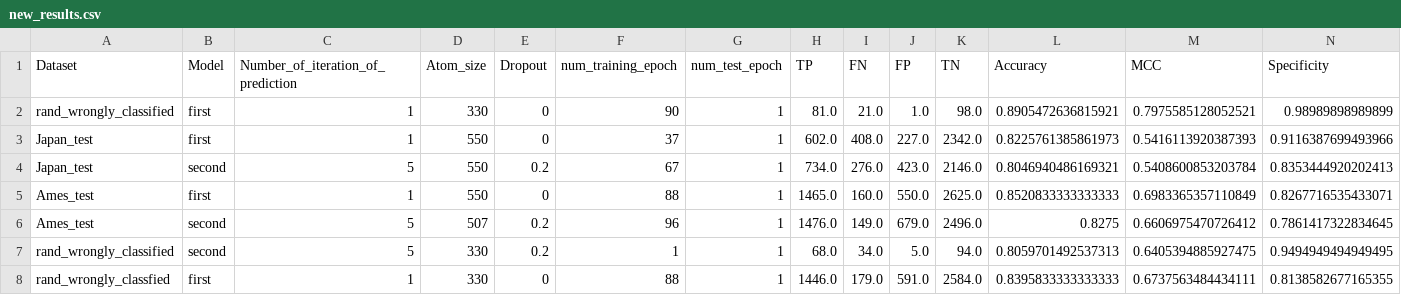
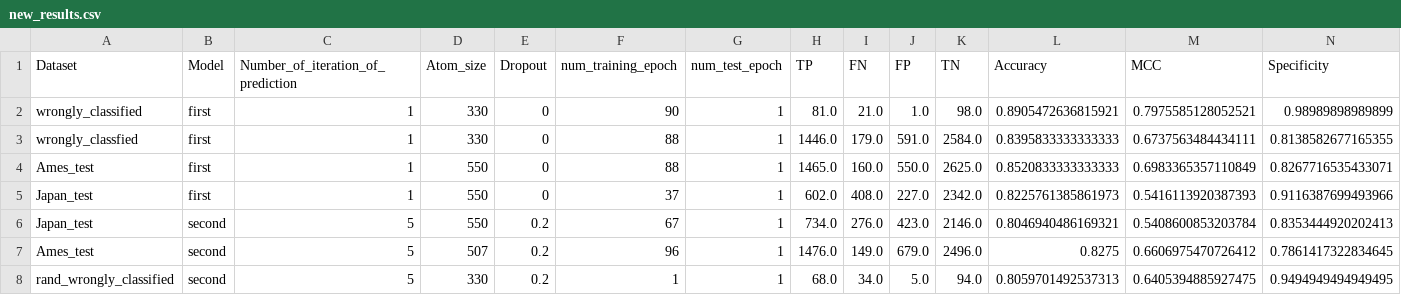
Before and after one commit to zaczaczac5/GCNN_Bayesian, a CSV file: new_results.csv, drawn as a sheet; only a part is shown; removed rows and columns are numbered as before the commit, all else as after; rows hold the shown columns only; the diff names each change by its address in the sheet, - before the commit and + after, or states it on an @@ line.

Commit message:
Update new_results.csv

```diff
--- a/new_results.csv
+++ b/new_results.csv
-A2 (Dataset): rand_wrongly_classified
+A2 (Dataset): wrongly_classified
+row 3: wrongly_classfied | first | 1 | 330 | 0 | 88 | 1 | 1446.0 | 179.0 | 591.0 | 2584.0 | 0.8395833333333333 | 0.6737563484434111 | 0.8138582677165355
@@ row 5 moved to row 4: Ames_test @@
-row 8: rand_wrongly_classfied | first | 1 | 330 | 0 | 88 | 1 | 1446.0 | 179.0 | 591.0 | 2584.0 | 0.8395833333333333 | 0.6737563484434111 | 0.8138582677165355
```
